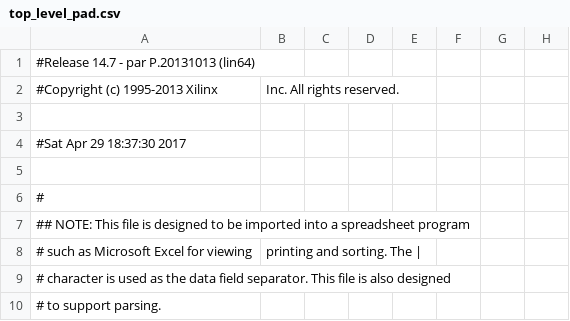
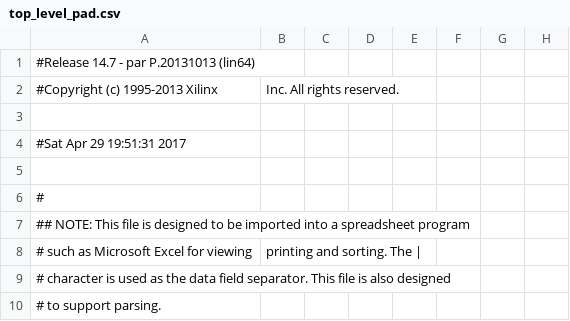
Before and after one commit to harshavardhan/FGPA_ATM_Controller, a CSV file: frontend/top_level_pad.csv, drawn as a sheet; only a part is shown; the diff names each change by its address in the sheet, - before the commit and + after, or states it on an @@ line.

```diff
--- a/frontend/top_level_pad.csv
+++ b/frontend/top_level_pad.csv
-A4: #Sat Apr 29 18:37:30 2017
+A4: #Sat Apr 29 19:51:31 2017
```
Also changed, not shown: 54 other files.
